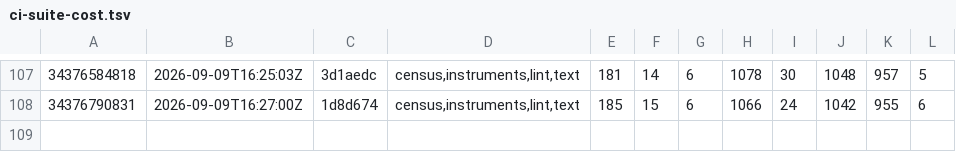
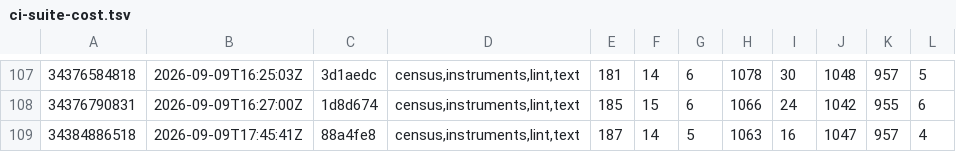
Before and after one commit to Jhongwe1/router-customFW, a TSV file: tools/ci-suite-cost.tsv, drawn as a sheet; only a part is shown, gaps mark what is left out; the diff names each change by its address in the sheet, - before the commit and + after, or states it on an @@ line.

```diff
--- a/tools/ci-suite-cost.tsv
+++ b/tools/ci-suite-cost.tsv
+row 109: 34384886518 | 2026-09-09T17:45:41Z | 88a4fe8 | census,instruments,lint,text | 187 | 14 | 5 | 1063 | 16 | 1047 | 957 | 4
```
Also changed, not shown: 2 other files.
